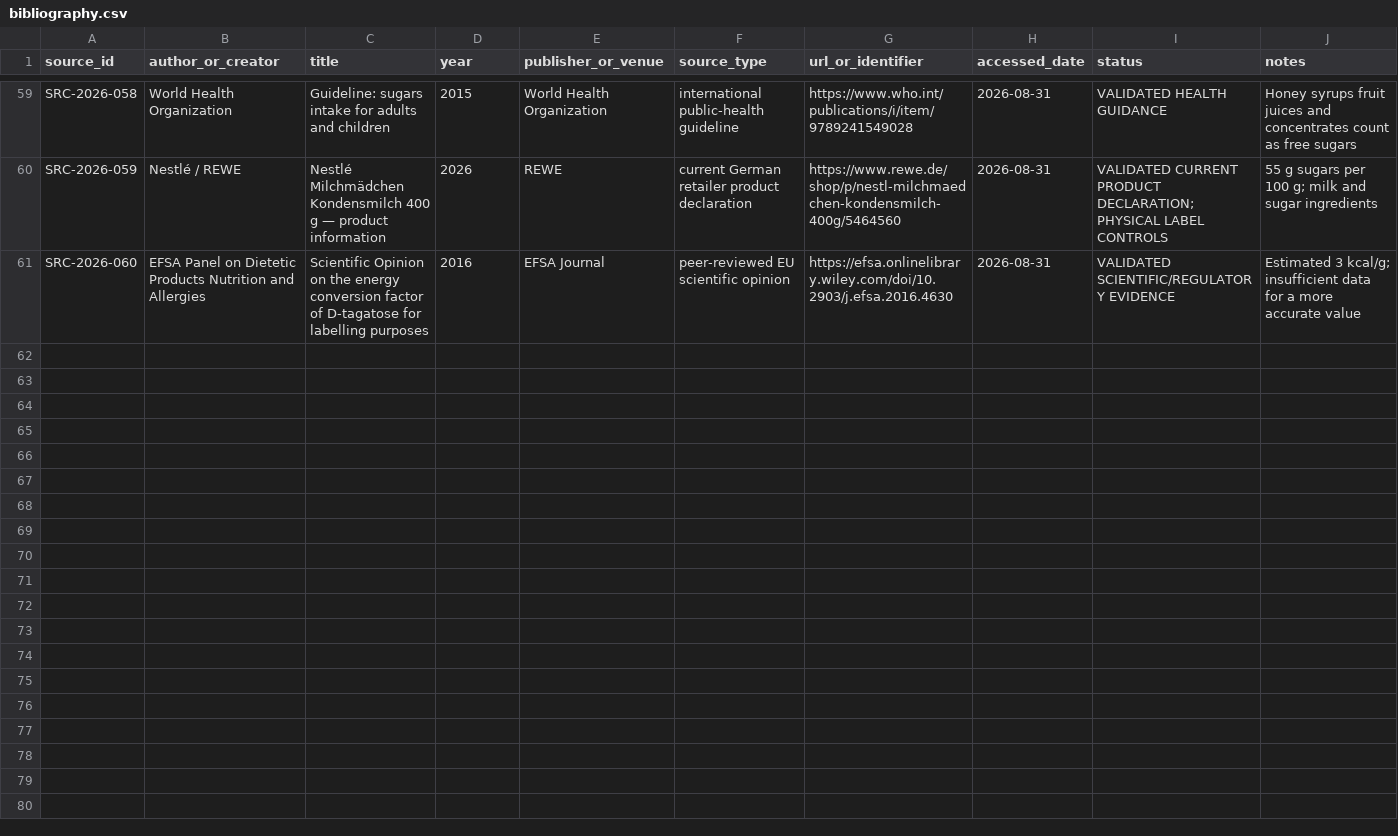
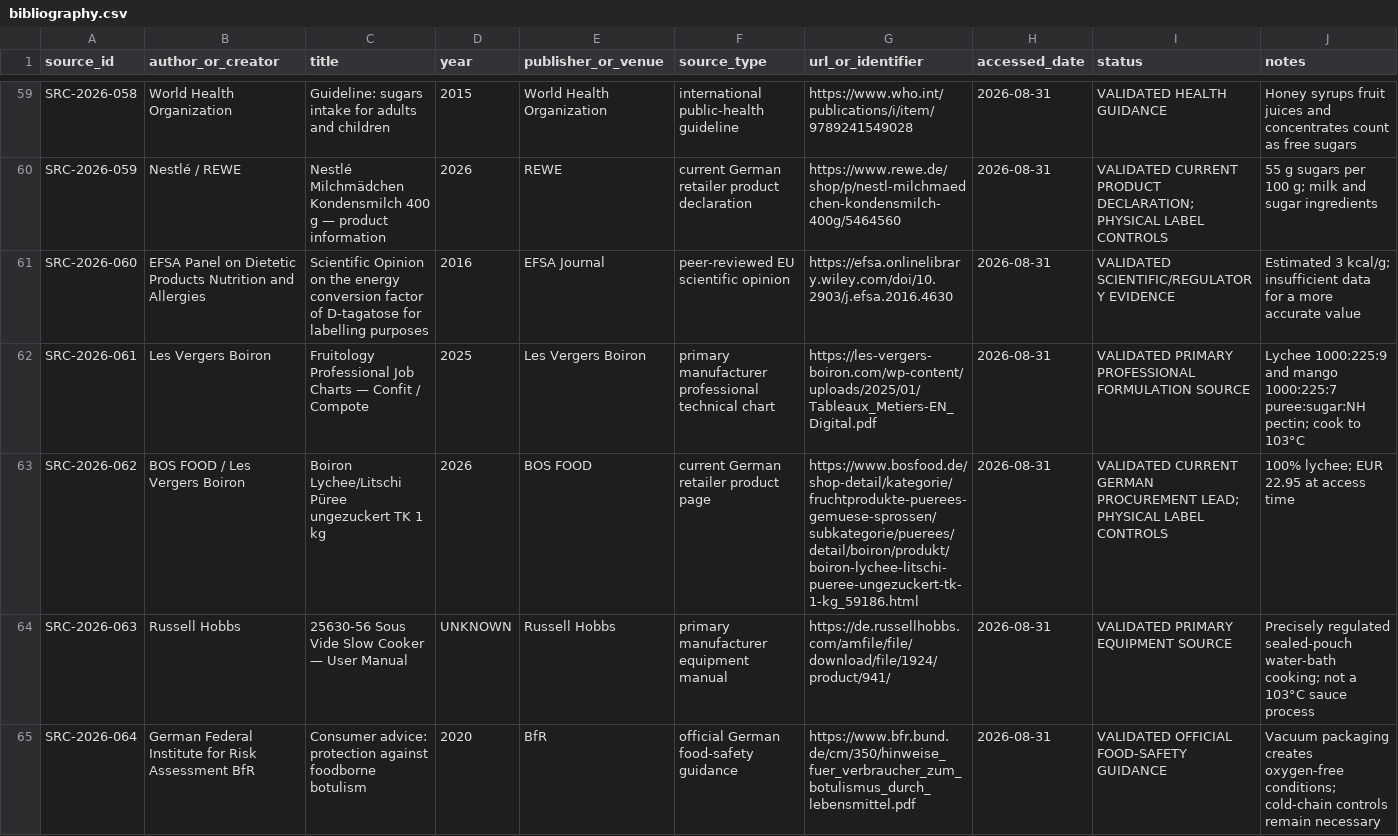
Before and after one commit to derkaal/Cordials, a CSV file: 02_sources/bibliography.csv, drawn as a sheet; only a part is shown, gaps mark what is left out; the diff covers the shown part only.

Commit message:
Rebuild lychee and mango from sourced formulas

```diff
--- a/02_sources/bibliography.csv
+++ b/02_sources/bibliography.csv
@@ -61 +61,5 @@ SRC-2026-059,Nestlé / REWE,Nestlé Milchmädchen Kondensmilch 400 g — product
 SRC-2026-060,EFSA Panel on Dietetic Products Nutrition and Allergies,Scientific Opinion on the energy conversion factor of D-tagatose for labelling purposes,2016,EFSA Journal,peer-reviewed EU scientific opinion,https://efsa.onlinelibrary.wiley.com/doi/10.2903/j.efsa.2016.4630,2026-08-31,VALIDATED SCIENTIFIC/REGULATORY EVIDENCE,Estimated 3 kcal/g; insufficient data for a more accurate value
+SRC-2026-061,Les Vergers Boiron,Fruitology Professional Job Charts — Confit / Compote,2025,Les Vergers Boiron,primary manufacturer professional technical chart,https://les-vergers-boiron.com/wp-content/uploads/2025/01/Tableaux_Metiers-EN_Digital.pdf,2026-08-31,VALIDATED PRIMARY PROFESSIONAL FORMULATION SOURCE,"Lychee 1000:225:9 and mango 1000:225:7 puree:sugar:NH pectin; cook to 103°C"
+SRC-2026-062,BOS FOOD / Les Vergers Boiron,"Boiron Lychee/Litschi Püree ungezuckert TK 1 kg",2026,BOS FOOD,current German retailer product page,https://www.bosfood.de/shop-detail/kategorie/fruchtprodukte-puerees-gemuese-sprossen/subkategorie/puerees/detail/boiron/produkt/boiron-lychee-litschi-pueree-ungezuckert-tk-1-kg_59186.html,2026-08-31,VALIDATED CURRENT GERMAN PROCUREMENT LEAD; PHYSICAL LABEL CONTROLS,100% lychee; EUR 22.95 at access time
+SRC-2026-063,Russell Hobbs,25630-56 Sous Vide Slow Cooker — User Manual,UNKNOWN,Russell Hobbs,primary manufacturer equipment manual,https://de.russellhobbs.com/amfile/file/download/file/1924/product/941/,2026-08-31,VALIDATED PRIMARY EQUIPMENT SOURCE,Precisely regulated sealed-pouch water-bath cooking; not a 103°C sauce process
+SRC-2026-064,German Federal Institute for Risk Assessment BfR,Consumer advice: protection against foodborne botulism,2020,BfR,official German food-safety guidance,https://www.bfr.bund.de/cm/350/hinweise_fuer_verbraucher_zum_botulismus_durch_lebensmittel.pdf,2026-08-31,VALIDATED OFFICIAL FOOD-SAFETY GUIDANCE,Vacuum packaging creates oxygen-free conditions; cold-chain controls remain necessary
```
Also changed, not shown: 3 added rows elsewhere in this file, 03_professional_recipes/recipe_index.csv, 05_lab_notebook/batch_register.csv, 45 other files.
